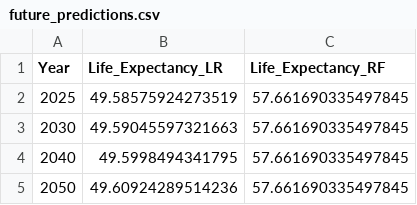
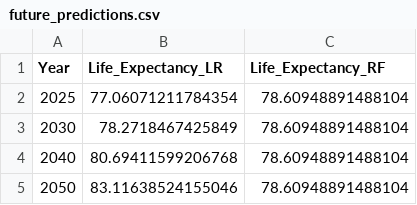
Before and after one commit to amin0030/gitmal04, a CSV file: future_predictions.csv, drawn as a sheet.

```diff
--- a/future_predictions.csv
+++ b/future_predictions.csv
@@ -1,5 +1,5 @@
 Year,Life_Expectancy_LR,Life_Expectancy_RF
-2025,49.58575924273519,57.661690335497845
-2030,49.59045597321663,57.661690335497845
-2040,49.5998494341795,57.661690335497845
-2050,49.60924289514236,57.661690335497845
+2025,77.06071211784354,78.60948891488104
+2030,78.2718467425849,78.60948891488104
+2040,80.69411599206768,78.60948891488104
+2050,83.11638524155046,78.60948891488104
```
Also changed, not shown: 5 other files.
